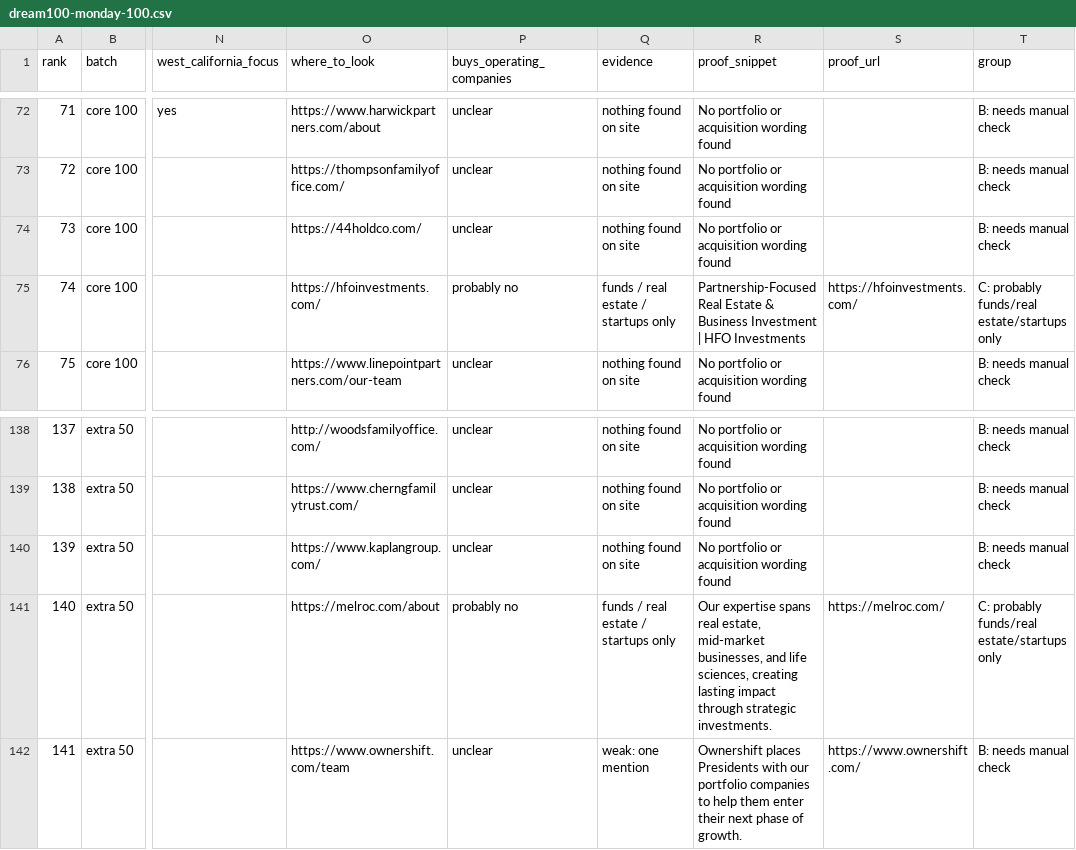
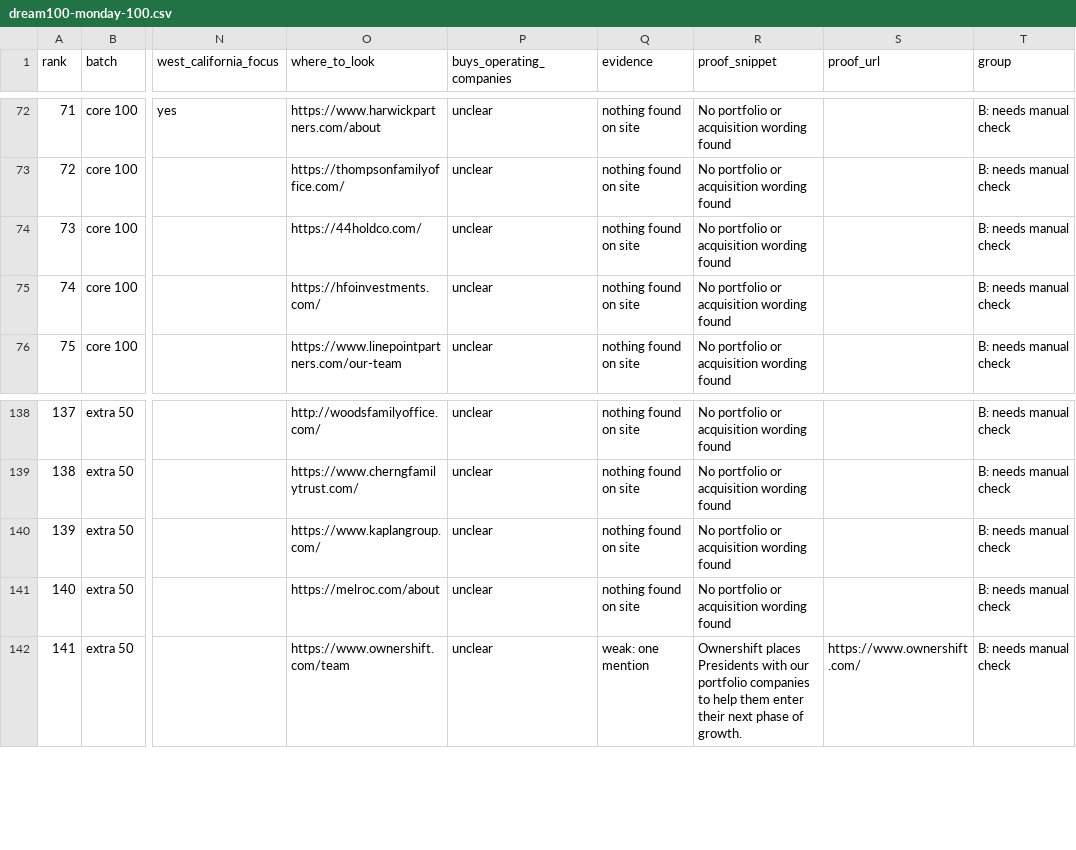
Before and after one commit to smsmkld/krea-murali, a CSV file: data/dream100-monday-100.csv, drawn as a sheet; only a part is shown, gaps mark what is left out; the diff names each change by its address in the sheet, - before the commit and + after, or states it on an @@ line.

```diff
--- a/data/dream100-monday-100.csv
+++ b/data/dream100-monday-100.csv
-P75 (buys_operating_companies): probably no
+P75 (buys_operating_companies): unclear
-Q75 (evidence): funds / real estate / startups only
+Q75 (evidence): nothing found on site
-R75 (proof_snippet): Partnership-Focused Real Estate & Business Investment | HFO Investments
+R75 (proof_snippet): No portfolio or acquisition wording found
-S75 (proof_url): https://hfoinvestments.com/
+S75 (proof_url): (empty)
-T75 (group): C: probably funds/real estate/startups only
+T75 (group): B: needs manual check
-P141 (buys_operating_companies): probably no
+P141 (buys_operating_companies): unclear
-Q141 (evidence): funds / real estate / startups only
+Q141 (evidence): nothing found on site
-R141 (proof_snippet): Our expertise spans real estate, mid-market businesses, and life sciences, creating lasting impact through strategic investments.
+R141 (proof_snippet): No portfolio or acquisition wording found
-S141 (proof_url): https://melroc.com/
+S141 (proof_url): (empty)
-T141 (group): C: probably funds/real estate/startups only
+T141 (group): B: needs manual check
```
